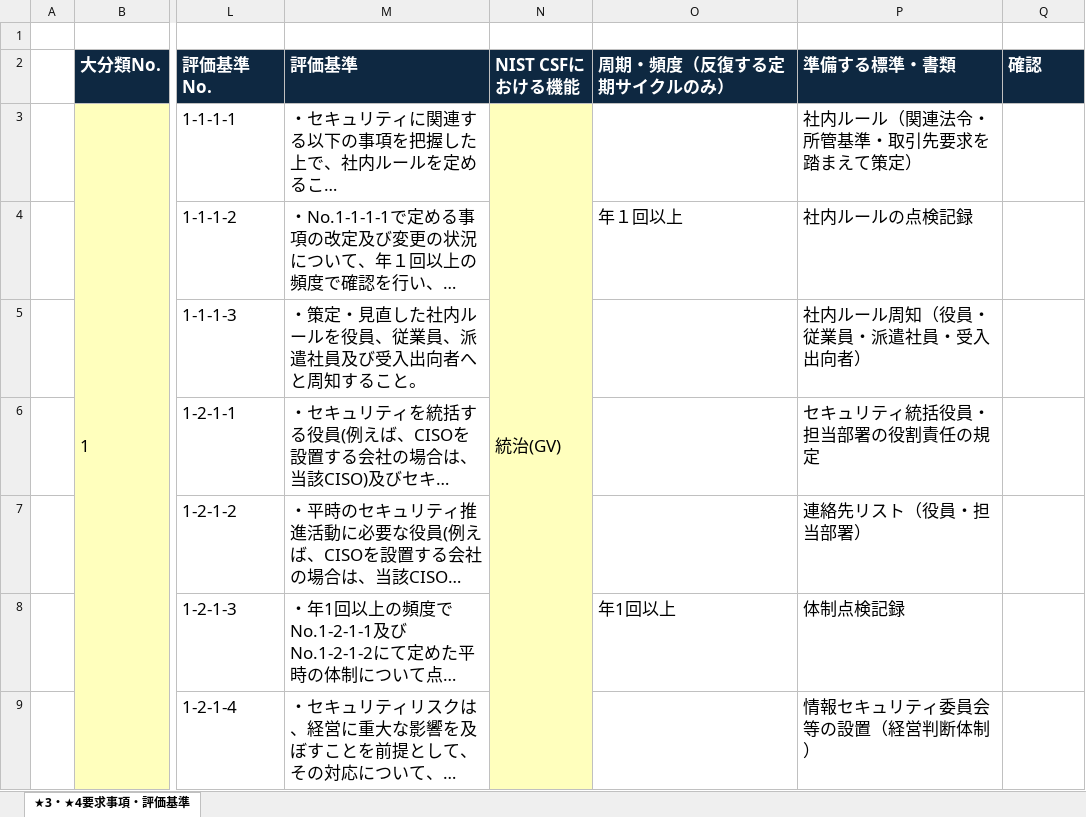
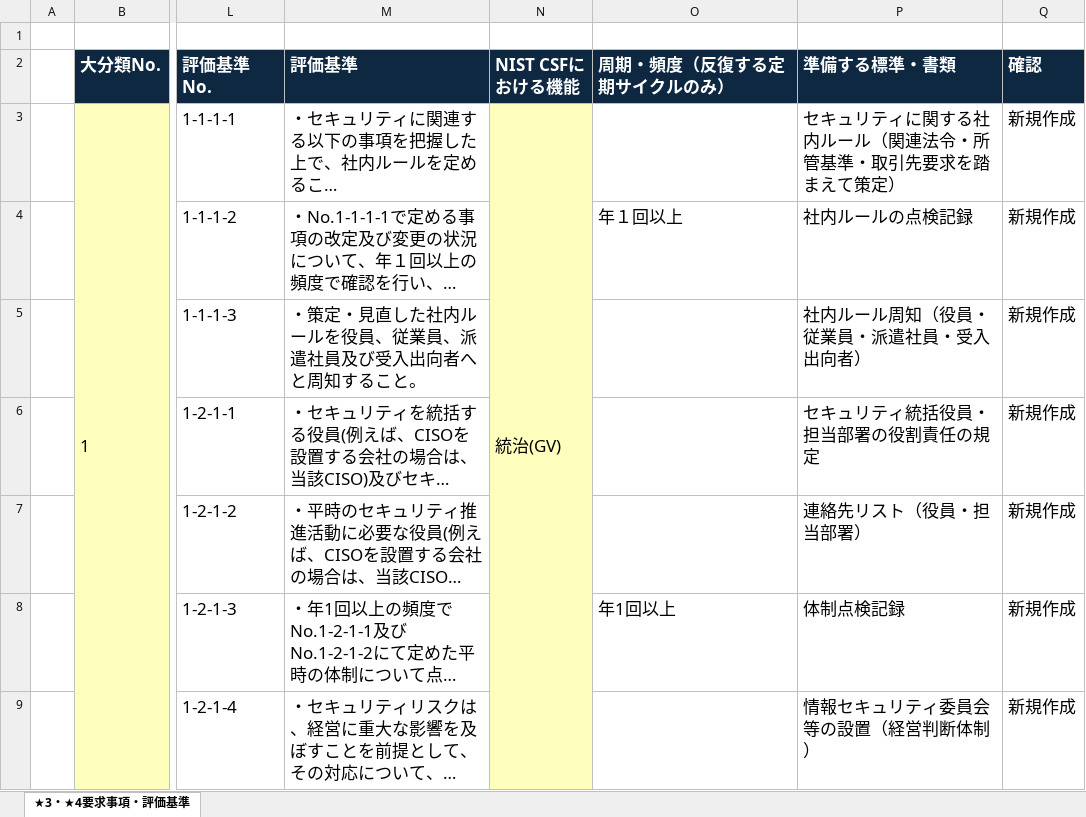
Before and after one commit to katotomoyasu/shiryo, an Excel workbook: 009 SCS評価について/20260716_SCS評価_周期整理_v1.xlsx, sheet ★3・★4要求事項・評価基準, drawn as a sheet; only a part is shown, gaps mark what is left out; long unchanged cells end in …; values as stored, in another font and other column widths than the file's, no borders; the diff covers the shown part only; the diff names each change by its address in the sheet, - before the commit and + after, or states it on an @@ line.

Commit message:
Update 009 SCS評価について files

```diff
--- a/009 SCS評価について/20260716_SCS評価_周期整理_v1.xlsx (sheet ★3・★4要求事項・評価基準)
+++ b/009 SCS評価について/20260716_SCS評価_周期整理_v1.xlsx (sheet ★3・★4要求事項・評価基準)
-P3 (準備する標準・書類): 社内ルール（関連法令・所管基準・取引先要求を踏まえて策定）
+P3 (準備する標準・書類): セキュリティに関する社内ルール（関連法令・所管基準・取引先要求を踏まえて策定）
-Q3:Q9 (確認): (empty)
+Q3:Q9 (確認): 新規作成
```
Also changed, not shown: 116 edited cells and cell formats elsewhere in this sheet, 5 other files.
